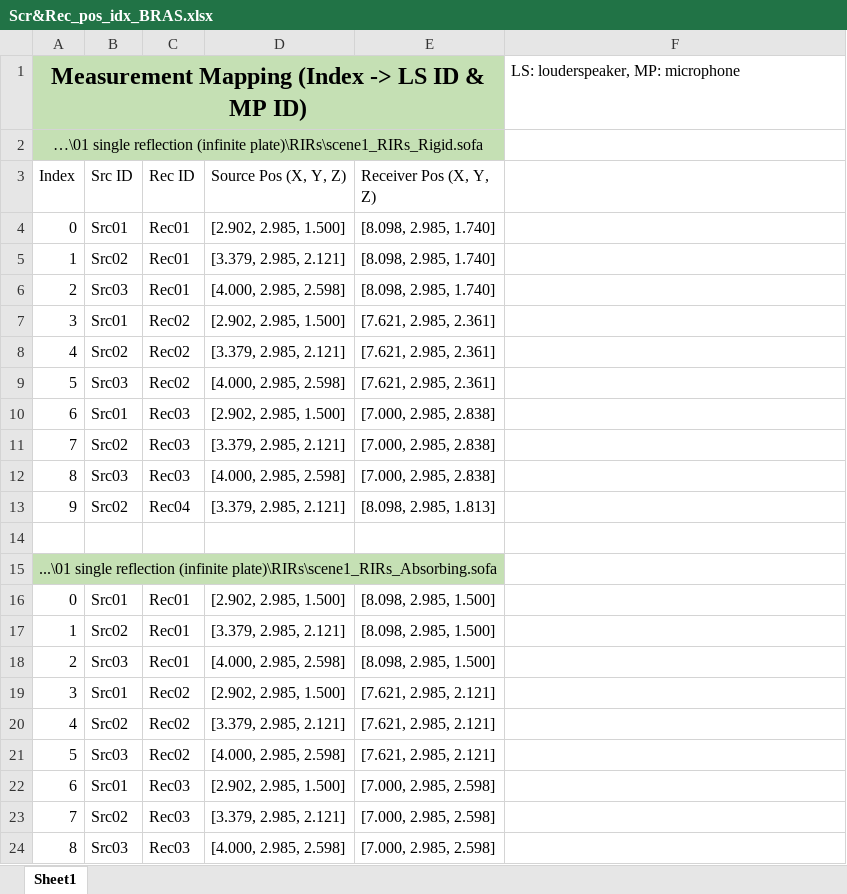
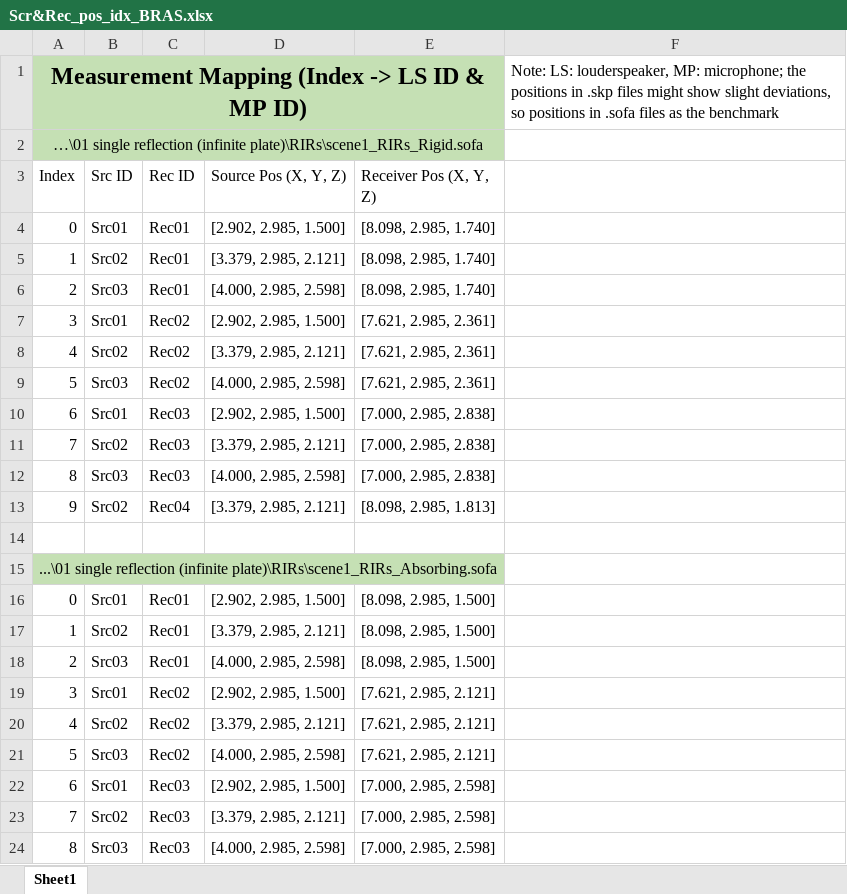
Before and after one commit to audiolabs/DEISM, an Excel workbook: examples/Scr&Rec_pos_idx_BRAS.xlsx, sheet Sheet1, drawn as a sheet; values as stored, in another font and other column widths than the file's, no borders; charts and pictures not drawn; the diff names each change by its address in the sheet, - before the commit and + after, or states it on an @@ line.

Commit message:
add sofa

```diff
--- a/examples/Scr&Rec_pos_idx_BRAS.xlsx (sheet Sheet1)
+++ b/examples/Scr&Rec_pos_idx_BRAS.xlsx (sheet Sheet1)
-F1: LS: louderspeaker, MP: microphone
+F1: Note: LS: louderspeaker, MP: microphone; the positions in .skp files might show slight deviations, so positions in .sofa files as the benchmark
```
Also changed, not shown: charts or pictures, 7 other files.
